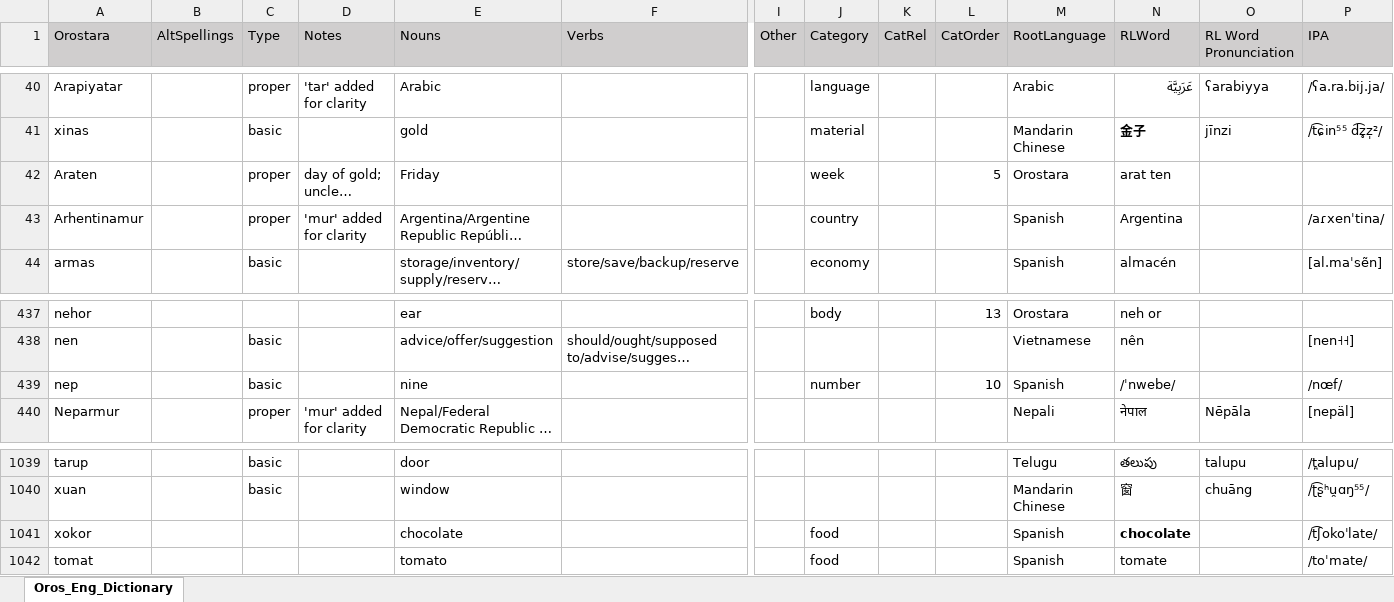
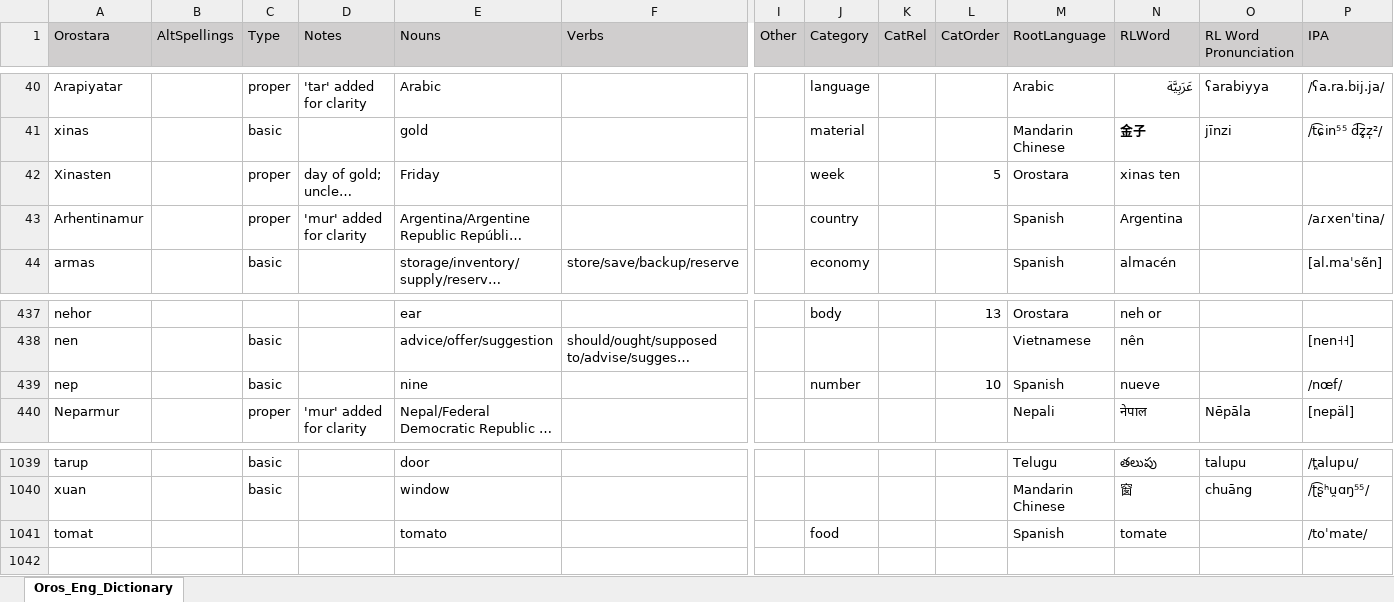
Before and after one commit to orostara/Orostara-Dictionary, an Excel workbook: files/Oros_Eng_Dictionary.xlsx, sheet Oros_Eng_Dictionary, drawn as a sheet; only a part is shown, gaps mark what is left out; long unchanged cells end in …; values as stored, in another font and other column widths than the file's, no borders; table styles not drawn; rows hold the shown columns only; the diff names each change by its address in the sheet, - before the commit and + after, or states it on an @@ line.

```diff
--- a/files/Oros_Eng_Dictionary.xlsx (sheet Oros_Eng_Dictionary)
+++ b/files/Oros_Eng_Dictionary.xlsx (sheet Oros_Eng_Dictionary)
-A42 (Orostara): Araten
+A42 (Orostara): Xinasten
-N42 (RLWord): arat ten
+N42 (RLWord): xinas ten
-N439 (RLWord): /ˈnwebe/
+N439 (RLWord): nueve
-row 1041: xokor |  |  |  | chocolate |  |  | food |  |  | Spanish | chocolate |  | /t͡ʃokoˈlate/
```
Also changed, not shown: 2 other files.
